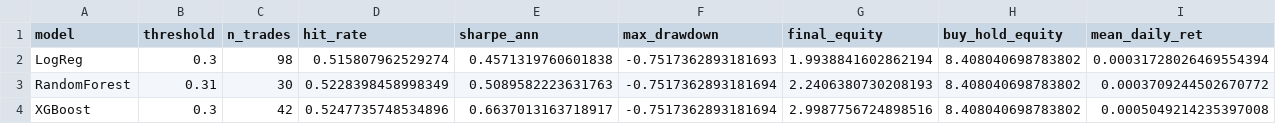
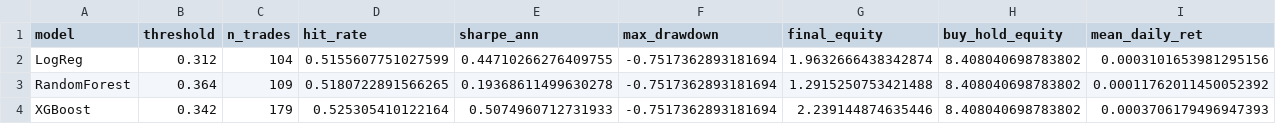
Before and after one commit to MateuszJastrzebski21/btc-ml-pipeline, a CSV file: evaluation/results/trading_metrics_summary.csv, drawn as a sheet.

Commit message:
Fix threshold tuning data snooping: per-fold internal-validation selection

```diff
--- a/evaluation/results/trading_metrics_summary.csv
+++ b/evaluation/results/trading_metrics_summary.csv
@@ -1,4 +1,4 @@
 model,threshold,n_trades,hit_rate,sharpe_ann,max_drawdown,final_equity,buy_hold_equity,mean_daily_ret
-LogReg,0.3,98,0.515807962529274,0.4571319760601838,-0.7517362893181693,1.9938841602862194,8.408040698783802,0.00031728026469554394
-RandomForest,0.31,30,0.5228398458998349,0.5089582223631763,-0.7517362893181694,2.2406380730208193,8.408040698783802,0.0003709244502670772
-XGBoost,0.3,42,0.5247735748534896,0.6637013163718917,-0.7517362893181694,2.9987756724898516,8.408040698783802,0.0005049214235397008
+LogReg,0.312,104,0.5155607751027599,0.44710266276409755,-0.7517362893181694,1.9632666438342874,8.408040698783802,0.0003101653981295156
+RandomForest,0.364,109,0.5180722891566265,0.19368611499630278,-0.7517362893181694,1.2915250753421488,8.408040698783802,0.00011762011450052392
+XGBoost,0.342,179,0.525305410122164,0.5074960712731933,-0.7517362893181694,2.239144874635446,8.408040698783802,0.0003706179496947393
```
Also changed, not shown: evaluation/results/calibration_summary.csv, 9 other files.
